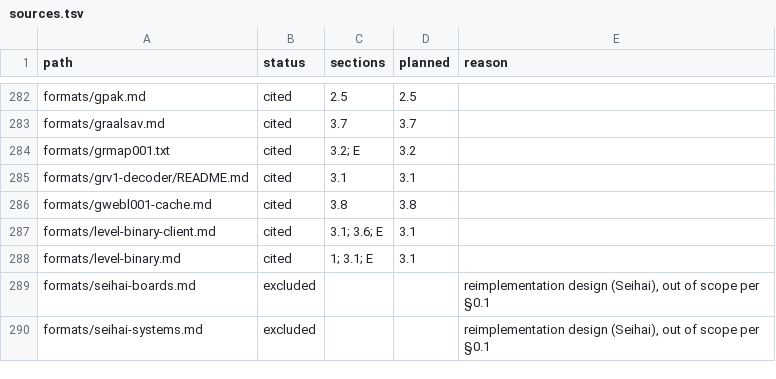
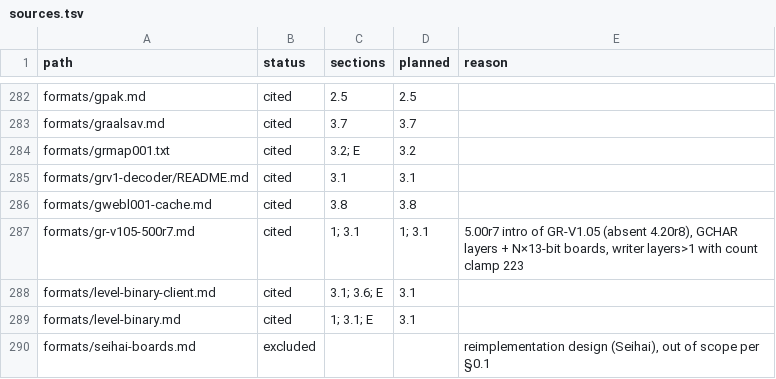
Before and after one commit to squirelworks/Graal_analysis, a TSV file: manual/sources.tsv, drawn as a sheet; only a part is shown, gaps mark what is left out; the shorter side is filled out with more unchanged rows; the diff names each change by its address in the sheet, - before the commit and + after, or states it on an @@ line.

Commit message:
formats: GR-V1.05 intro in 5.00r7 and writer rule
Record the Phase-2 static confirm: the file magic is absent from stock
4.20r8 and first appears in 5.00r7; over 1.04 it adds a GCHAR layer
count and N x 13-bit boards; the writer emits 1.05 only when layers > 1
(count clamped to 223). Evidence: static engine reads [bin].

```diff
--- a/manual/sources.tsv
+++ b/manual/sources.tsv
+row 287: formats/gr-v105-500r7.md | cited | 1; 3.1 | 1; 3.1 | 5.00r7 intro of GR-V1.05 (absent 4.20r8), GCHAR layers + N×13-bit boards, writer layers>1 with count clamp 223
```
Also changed, not shown: 7 other files.
